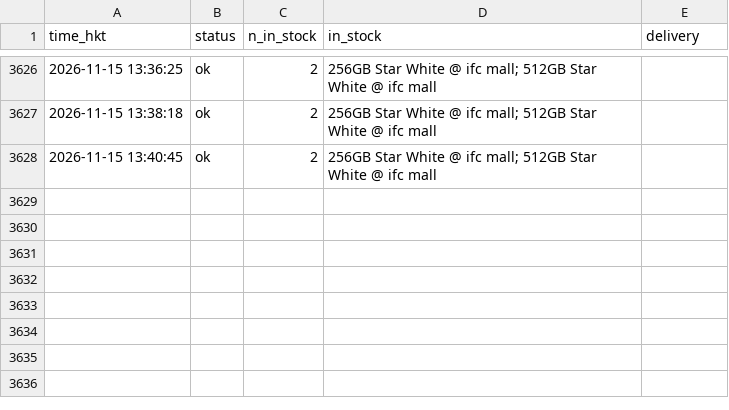
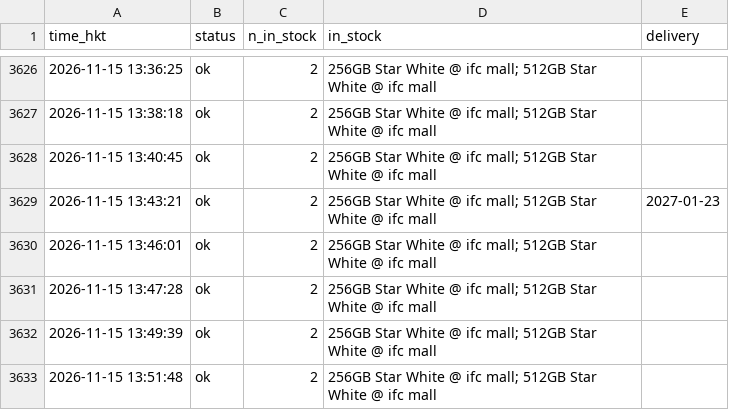
Before and after one commit to ryancwho/duo-watch, a CSV file: polls.csv, drawn as a sheet; only a part is shown, gaps mark what is left out.

```diff
--- a/polls.csv
+++ b/polls.csv
@@ -3628 +3628,6 @@ time_hkt,status,n_in_stock,in_stock,delivery
 2026-11-15 13:40:45,ok,2,256GB Star White @ ifc mall; 512GB Star White @ ifc mall,
+2026-11-15 13:43:21,ok,2,256GB Star White @ ifc mall; 512GB Star White @ ifc mall,2027-01-23
+2026-11-15 13:46:01,ok,2,256GB Star White @ ifc mall; 512GB Star White @ ifc mall,
+2026-11-15 13:47:28,ok,2,256GB Star White @ ifc mall; 512GB Star White @ ifc mall,
+2026-11-15 13:49:39,ok,2,256GB Star White @ ifc mall; 512GB Star White @ ifc mall,
+2026-11-15 13:51:48,ok,2,256GB Star White @ ifc mall; 512GB Star White @ ifc mall,
```
Also changed, not shown: 2 other files.
